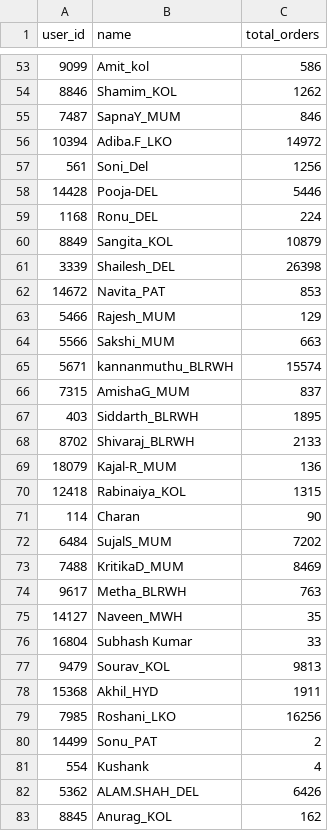
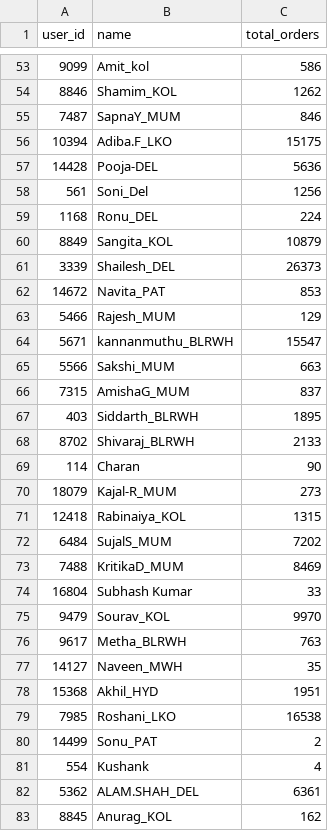
Before and after one commit to vermatanishk/WFR-dashboard-TV-, a CSV file: pipeline/zoho_raw90/qc_totals.csv, drawn as a sheet; only a part is shown, gaps mark what is left out; the diff covers the shown part only.

```diff
--- a/pipeline/zoho_raw90/qc_totals.csv
+++ b/pipeline/zoho_raw90/qc_totals.csv
@@ -56 +56,2 @@ user_id,name,total_orders
-10394,"Adiba.F_LKO",14972
+10394,Adiba.F_LKO,15175
+14428,Pooja-DEL,5636
@@ -58 +58,0 @@ user_id,name,total_orders
-14428,"Pooja-DEL",5446
@@ -61 +61 @@ user_id,name,total_orders
-3339,"Shailesh_DEL",26398
+3339,Shailesh_DEL,26373
@@ -63,0 +64 @@ user_id,name,total_orders
+5671,kannanmuthu_BLRWH,15547
@@ -65 +65,0 @@ user_id,name,total_orders
-5671,"kannanmuthu_BLRWH",15574
@@ -69 +69,2 @@ user_id,name,total_orders
-18079,"Kajal-R_MUM",136
+114,Charan,90
+18079,Kajal-R_MUM,273
@@ -71 +71,0 @@ user_id,name,total_orders
-114,"Charan",90
@@ -73,0 +74,2 @@ user_id,name,total_orders
+16804,Subhash Kumar,33
+9479,Sourav_KOL,9970
@@ -76,4 +78,2 @@ user_id,name,total_orders
-16804,"Subhash Kumar",33
-9479,"Sourav_KOL",9813
-15368,"Akhil_HYD",1911
-7985,"Roshani_LKO",16256
+15368,Akhil_HYD,1951
+7985,Roshani_LKO,16538
@@ -82 +82 @@ user_id,name,total_orders
-5362,"ALAM.SHAH_DEL",6426
+5362,ALAM.SHAH_DEL,6361
```
Also changed, not shown: 20 added rows, 20 removed rows, 17 moved rows and 33 edited cells elsewhere in this file, pipeline/zoho_raw90/picker_totals.csv, 19 other files.
